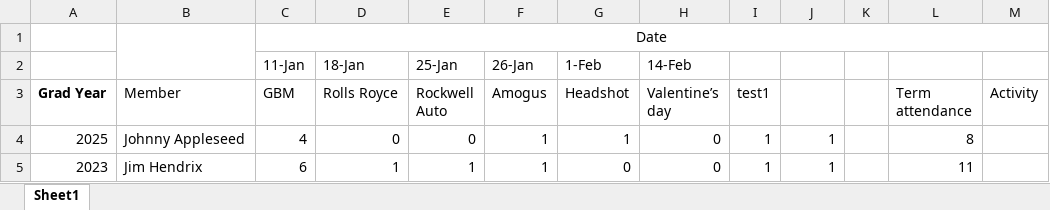
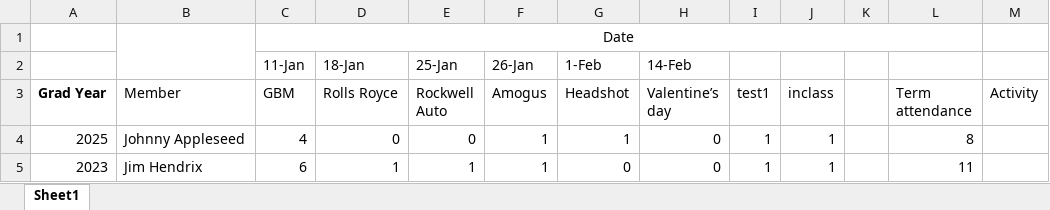
Before and after one commit to cannotilever/SASS, an Excel workbook: sampleout.xlsx, sheet Sheet1, drawn as a sheet; values as stored, in another font and other column widths than the file's, no borders; the diff names each change by its address in the sheet, - before the commit and + after, or states it on an @@ line.

Commit message:
fix column titles

```diff
--- a/sampleout.xlsx (sheet Sheet1)
+++ b/sampleout.xlsx (sheet Sheet1)
-C1:M1 merged
+C1:L1 merged
-J3: (empty)
+J3: inclass
```
Also changed, not shown: 1 other file.
